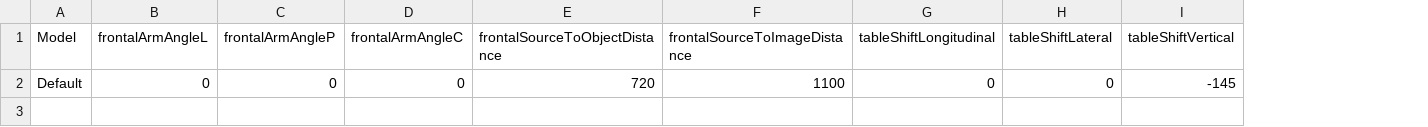
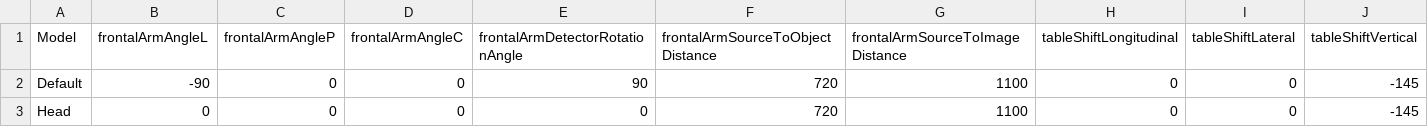
Before and after one commit to SlicerHeart/SlicerHeart, a CSV file: VirtualCathLab/Resources/Presets/GenericFluoro.csv, drawn as a sheet; addresses are those after the commit; the diff names each change by its address in the sheet, - before the commit and + after, or states it on an @@ line.

```diff
--- a/VirtualCathLab/Resources/Presets/GenericFluoro.csv
+++ b/VirtualCathLab/Resources/Presets/GenericFluoro.csv
+column E (frontalArmDetectorRotationAngle), row 2: 90
-F1: frontalSourceToObjectDistance
+F1: frontalArmSourceToObjectDistance
-G1: frontalSourceToImageDistance
+G1: frontalArmSourceToImageDistance
-B2 (frontalArmAngleL): 0
+B2 (frontalArmAngleL): -90
+row 3: Head | 0 | 0 | 0 | 0 | 720 | 1100 | 0 | 0 | -145
```
Also changed, not shown: VirtualCathLab/Resources/Presets/GenericBiplaneFluoro.csv, 3 other files.
